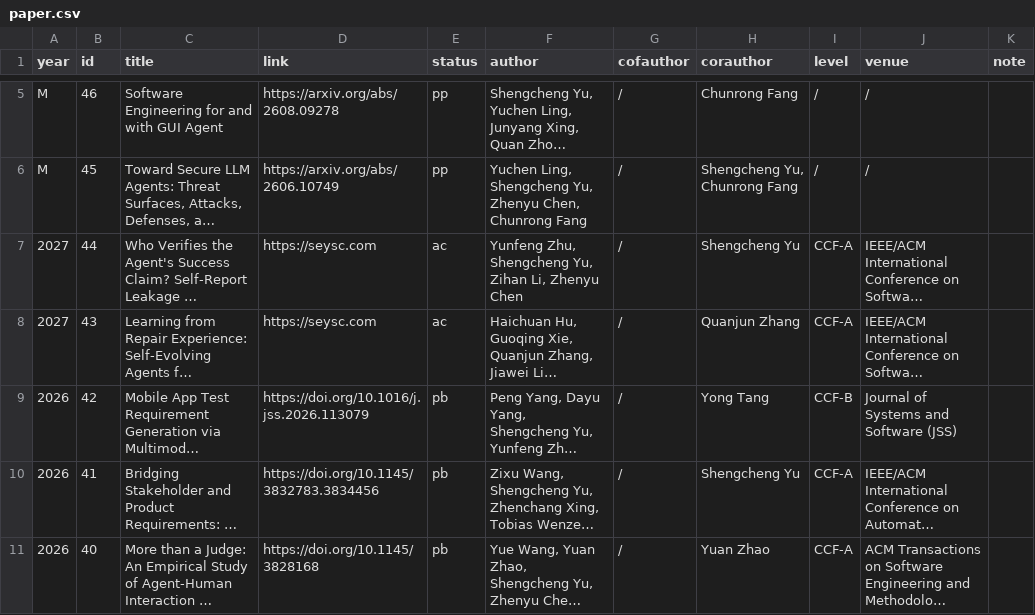
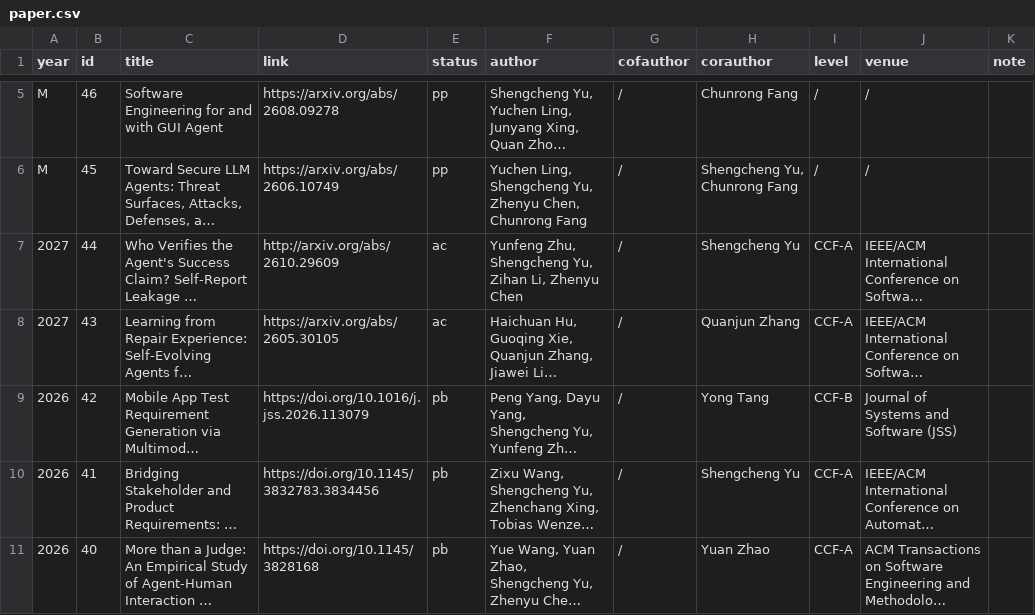
Before and after one commit to yushengcheng/yushengcheng.github.io, a CSV file: content/paper.csv, drawn as a sheet; only a part is shown, gaps mark what is left out; long unchanged cells end in …; the diff names each change by its address in the sheet, - before the commit and + after, or states it on an @@ line.

Commit message:
Update publication and service content

```diff
--- a/content/paper.csv
+++ b/content/paper.csv
-D7 (link): https://seysc.com
+D7 (link): http://arxiv.org/abs/2610.29609
-D8 (link): https://seysc.com
+D8 (link): https://arxiv.org/abs/2605.30105
```
Also changed, not shown: content/service.csv.
